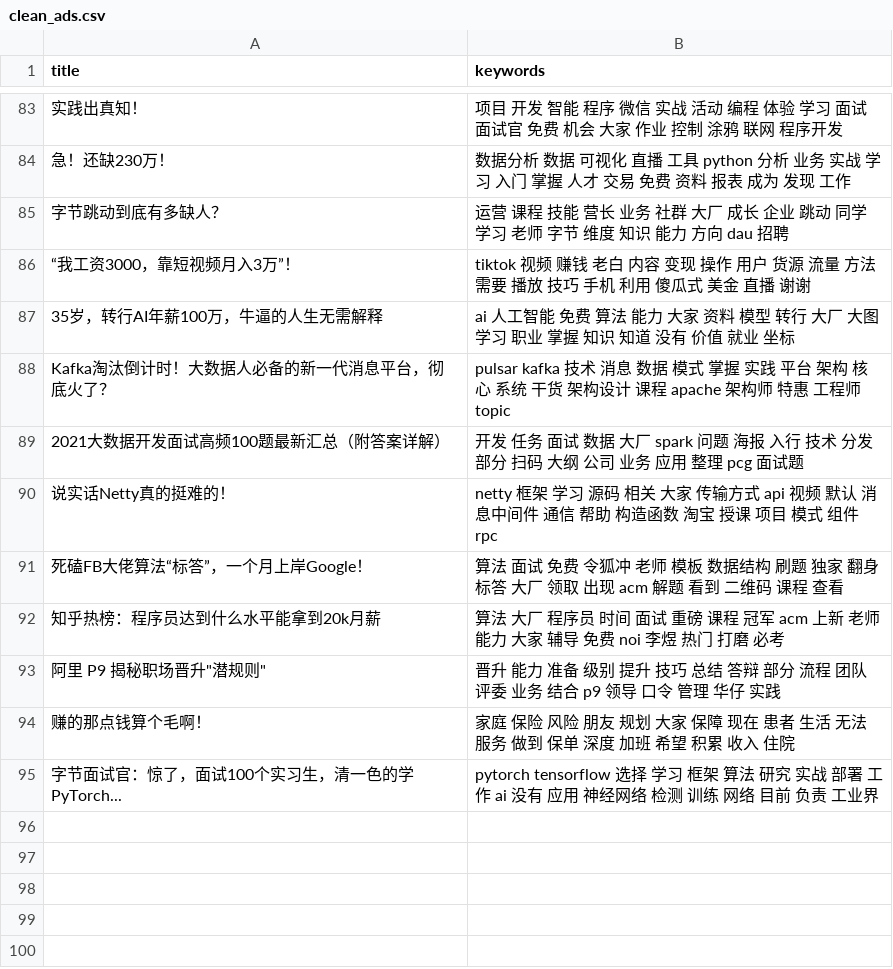
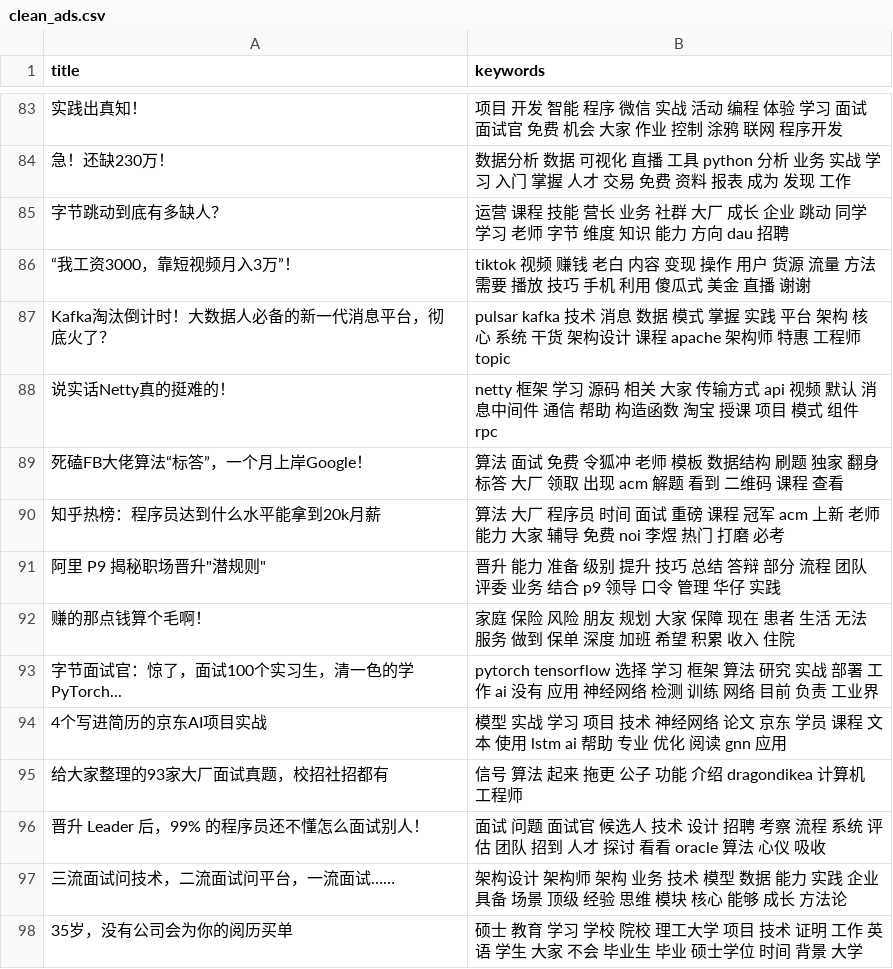
Before and after one commit to howie6879/liuli, a CSV file: .files/datasets/clean_ads.csv, drawn as a sheet; only a part is shown, gaps mark what is left out; removed rows and columns are numbered as before the commit, all else as after; the diff names each change by its address in the sheet, - before the commit and + after, or states it on an @@ line.

```diff
--- a/.files/datasets/clean_ads.csv
+++ b/.files/datasets/clean_ads.csv
-row 87: 35岁，转行AI年薪100万，牛逼的人生无需解释 | ai 人工智能 免费 算法 能力 大家 资料 模型 转行 大厂 大图 学习 职业 掌握 知识 知道 没有 价值 就业 坐标
-row 89: 2021大数据开发面试高频100题最新汇总（附答案详解） | 开发 任务 面试 数据 大厂 spark 问题 海报 入行 技术 分发 部分 扫码 大纲 公司 业务 应用 整理 pcg 面试题
+row 94: 4个写进简历的京东AI项目实战 | 模型 实战 学习 项目 技术 神经网络 论文 京东 学员 课程 文本 使用 lstm ai 帮助 专业 优化 阅读 gnn 应用
+row 95: 给大家整理的93家大厂面试真题，校招社招都有 | 信号 算法 起来 拖更 公子 功能 介绍 dragondikea 计算机 工程师
+row 96: 晋升 Leader 后，99% 的程序员还不懂怎么面试别人！ | 面试 问题 面试官 候选人 技术 设计 招聘 考察 流程 系统 评估 团队 招到 人才 探讨 看看 oracle 算法 心仪 吸收
+row 97: 三流面试问技术，二流面试问平台，一流面试…… | 架构设计 架构师 架构 业务 技术 模型 数据 能力 实践 企业 具备 场景 顶级 经验 思维 模块 核心 能够 成长 方法论
+row 98: 35岁，没有公司会为你的阅历买单 | 硕士 教育 学习 学校 院校 理工大学 项目 技术 证明 工作 英语 学生 大家 不会 毕业生 毕业 硕士学位 时间 背景 大学
```
Also changed, not shown: .files/datasets/ads.csv, 16 other files.
